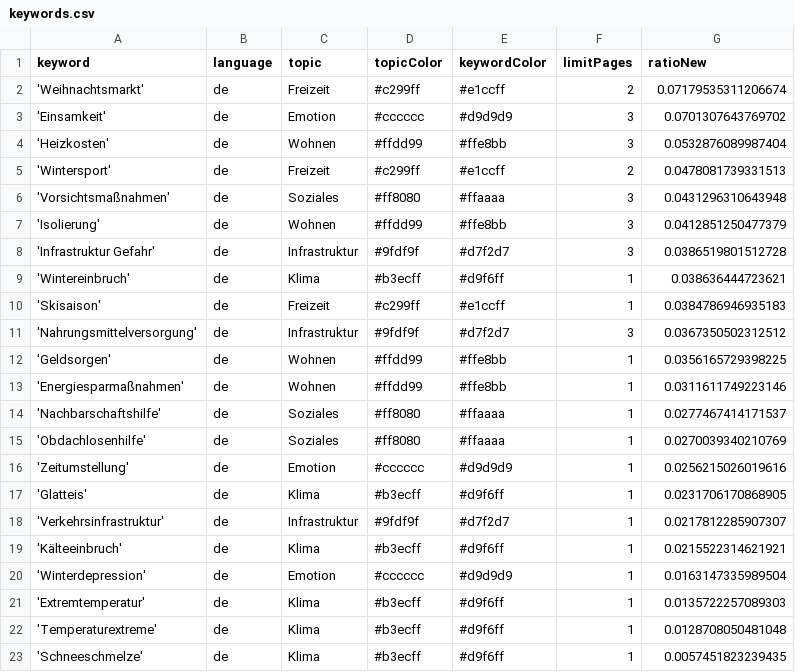
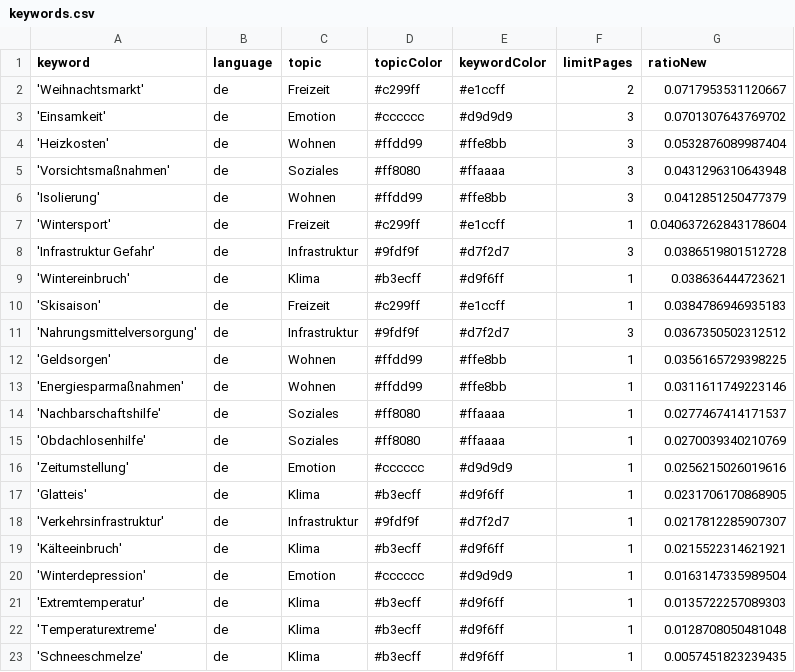
Before and after one commit to hb219-news/winterIsComing2, a CSV file: keywords.csv, drawn as a sheet.

Commit message:
Commit from GitHub Actions (harvest:0.0)

```diff
--- a/keywords.csv
+++ b/keywords.csv
@@ -1,8 +1,8 @@
 keyword,language,topic,topicColor,keywordColor,limitPages,ratioNew
-'Weihnachtsmarkt',de,Freizeit,#c299ff,#e1ccff,2,0.07179535311206674
+'Weihnachtsmarkt',de,Freizeit,#c299ff,#e1ccff,2,0.0717953531120667
 'Einsamkeit',de,Emotion,#cccccc,#d9d9d9,3,0.0701307643769702
 'Heizkosten',de,Wohnen,#ffdd99,#ffe8bb,3,0.0532876089987404
-'Wintersport',de,Freizeit,#c299ff,#e1ccff,2,0.0478081739331513
 'Vorsichtsmaßnahmen',de,Soziales,#ff8080,#ffaaaa,3,0.0431296310643948
 'Isolierung',de,Wohnen,#ffdd99,#ffe8bb,3,0.0412851250477379
+'Wintersport',de,Freizeit,#c299ff,#e1ccff,1,0.040637262843178604
 'Infrastruktur Gefahr',de,Infrastruktur,#9fdf9f,#d7f2d7,3,0.0386519801512728
```
